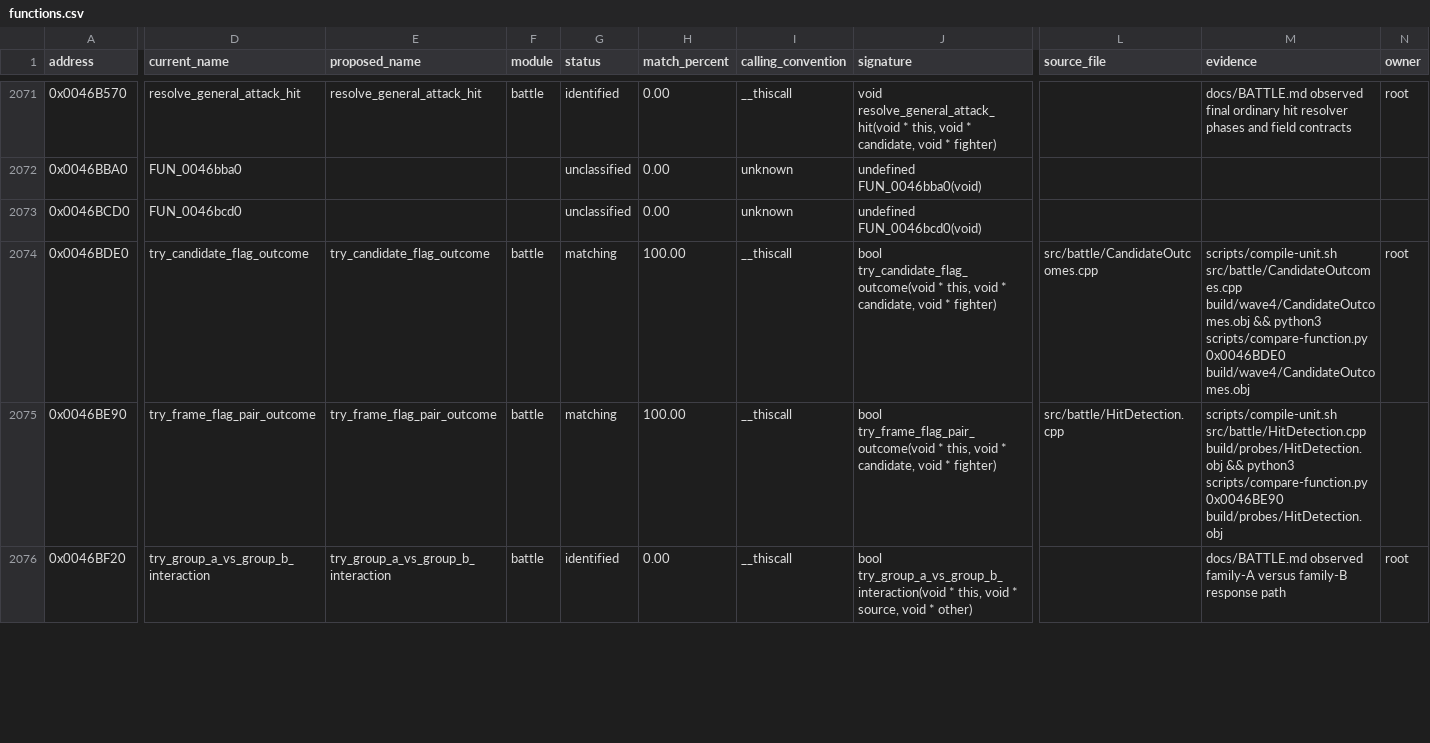
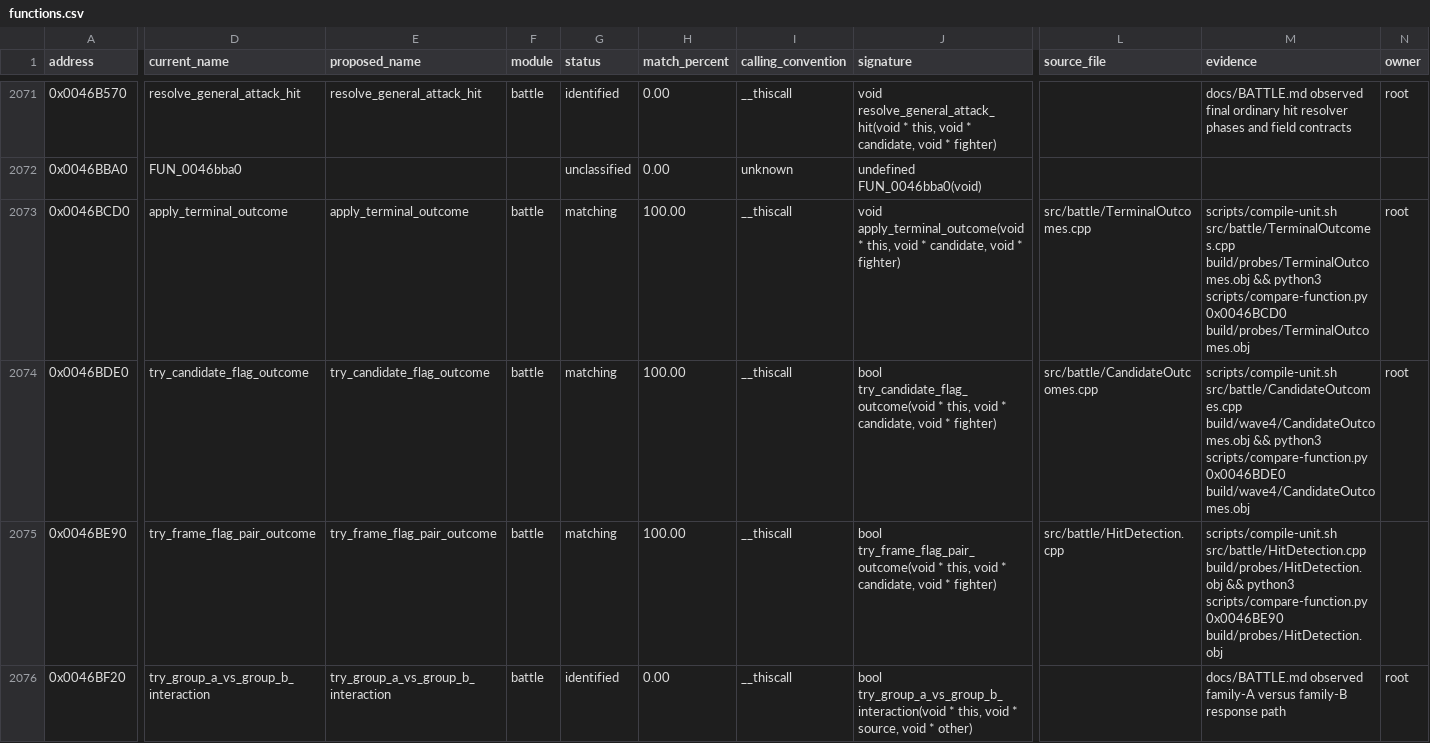
Before and after one commit to N0zoM1z0/th105, a CSV file: config/functions.csv, drawn as a sheet; only a part is shown, gaps mark what is left out; the diff covers the shown part only; the diff names each change by its address in the sheet, - before the commit and + after, or states it on an @@ line.

Commit message:
Match terminal hit outcome and implement object clash

```diff
--- a/config/functions.csv
+++ b/config/functions.csv
-D2073 (current_name): FUN_0046bcd0
+D2073 (current_name): apply_terminal_outcome
-E2073 (proposed_name): (empty)
+E2073 (proposed_name): apply_terminal_outcome
-F2073 (module): (empty)
+F2073 (module): battle
-G2073 (status): unclassified
+G2073 (status): matching
-H2073 (match_percent): 0.00
+H2073 (match_percent): 100.00
-I2073 (calling_convention): unknown
+I2073 (calling_convention): __thiscall
-J2073 (signature): undefined FUN_0046bcd0(void)
+J2073 (signature): void apply_terminal_outcome(void * this, void * candidate, void * fighter)
-L2073 (source_file): (empty)
+L2073 (source_file): src/battle/TerminalOutcomes.cpp
-M2073 (evidence): (empty)
+M2073 (evidence): scripts/compile-unit.sh src/battle/TerminalOutcomes.cpp build/probes/TerminalOutcomes.obj && python3 scripts/compare-function.py 0x0046BCD0 build/probes/TerminalOutcomes.obj
-N2073 (owner): (empty)
+N2073 (owner): root
```
Also changed, not shown: 34 edited cells elsewhere in this file, config/known-symbols.csv, config/reccmp-functions.csv, 7 other files.
